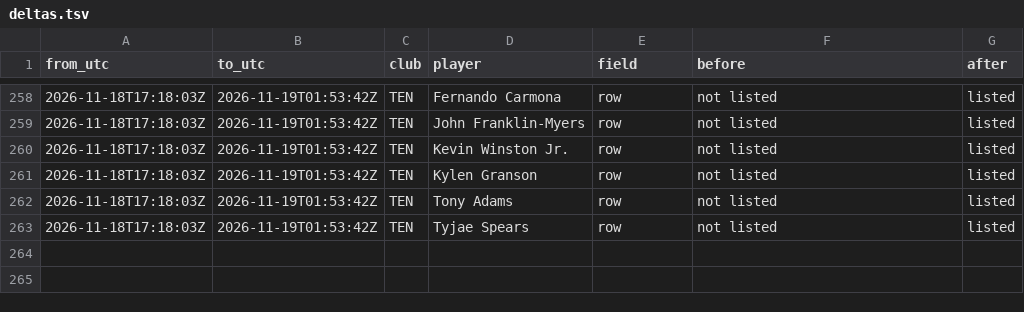
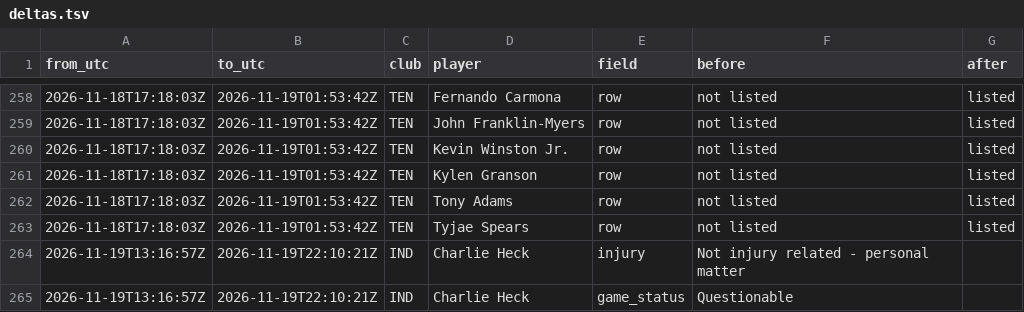
Before and after one commit to karagemop466-tech/X1, a TSV file: data/week11/deltas.tsv, drawn as a sheet; only a part is shown, gaps mark what is left out.

Commit message:
ledger: injury-report read 2026-11-19T22:10:22Z

```diff
--- a/data/week11/deltas.tsv
+++ b/data/week11/deltas.tsv
@@ -263 +263,3 @@ from_utc	to_utc	club	player	field	before	after
 2026-11-18T17:18:03Z	2026-11-19T01:53:42Z	TEN	Tyjae Spears	row	not listed	listed
+2026-11-19T13:16:57Z	2026-11-19T22:10:21Z	IND	Charlie Heck	injury	Not injury related - personal matter	
+2026-11-19T13:16:57Z	2026-11-19T22:10:21Z	IND	Charlie Heck	game_status	Questionable	
```
Also changed, not shown: data/week11/latest_read.tsv, 5 other files.
